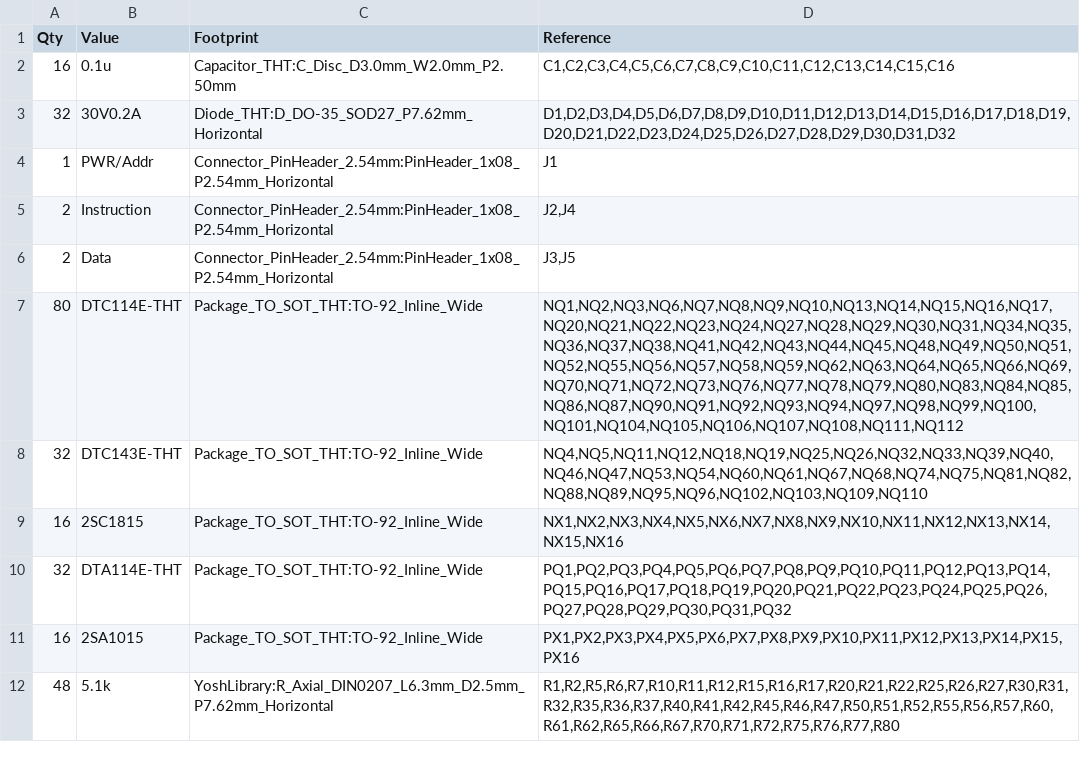
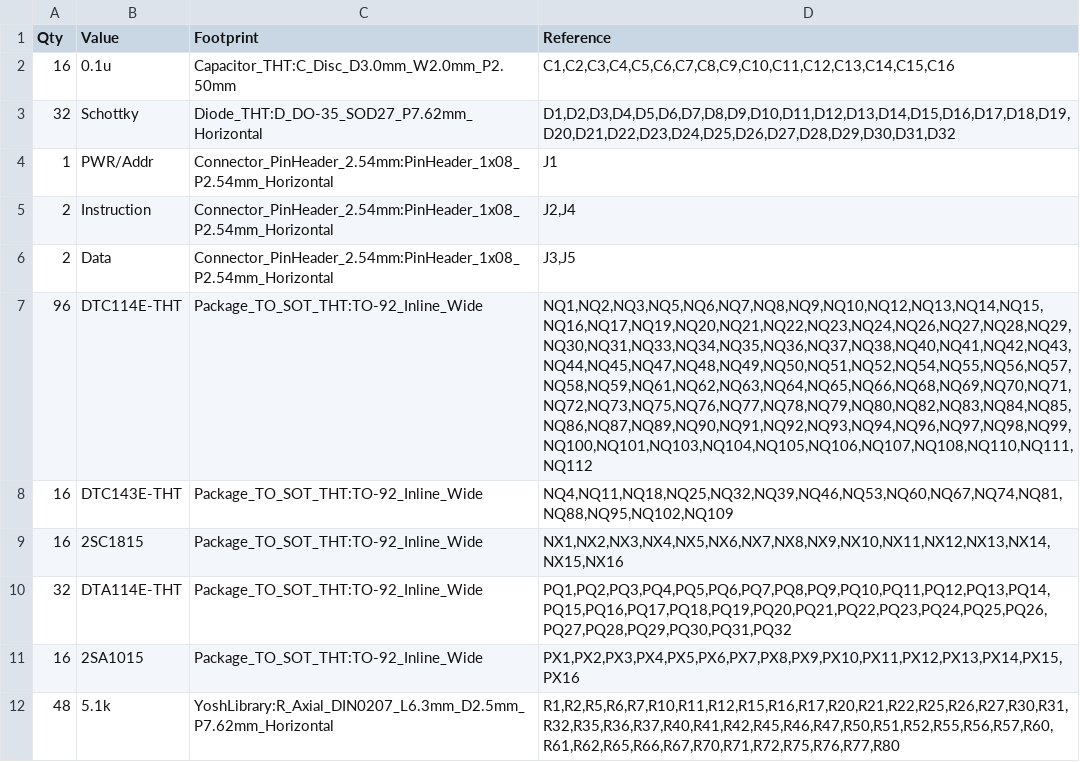
Before and after one commit to 7654jp/RT08-ProgramBoard, a CSV file: RT08-ProgramBoard_things.csv, drawn as a sheet; only a part is shown.

Commit message:
Moved a bit, updated things.csv

```diff
--- a/RT08-ProgramBoard_things.csv
+++ b/RT08-ProgramBoard_things.csv
@@ -2,3 +2,3 @@
 "16","0.1u","Capacitor_THT:C_Disc_D3.0mm_W2.0mm_P2.50mm","C1,C2,C3,C4,C5,C6,C7,C8,C9,C10,C11,C12,C13,C14,C15,C16"
-"32","30V0.2A","Diode_THT:D_DO-35_SOD27_P7.62mm_Horizontal","D1,D2,D3,D4,D5,D6,D7,D8,D9,D10,D11,D12,D13,D14,D15,D16,D17,D18,D19,D20,D21,D22,D23,D24,D25,D26,D27,D28,D29,D30,D31,D32"
+"32","Schottky","Diode_THT:D_DO-35_SOD27_P7.62mm_Horizontal","D1,D2,D3,D4,D5,D6,D7,D8,D9,D10,D11,D12,D13,D14,D15,D16,D17,D18,D19,D20,D21,D22,D23,D24,D25,D26,D27,D28,D29,D30,D31,D32"
 "1","PWR/Addr","Connector_PinHeader_2.54mm:PinHeader_1x08_P2.54mm_Horizontal","J1"
@@ -6,4 +6,4 @@
 "2","Data","Connector_PinHeader_2.54mm:PinHeader_1x08_P2.54mm_Horizontal","J3,J5"
-"80","DTC114E-THT","Package_TO_SOT_THT:TO-92_Inline_Wide","NQ1,NQ2,NQ3,NQ6,NQ7,NQ8,NQ9,NQ10,NQ13,NQ14,NQ15,NQ16,NQ17,NQ20,NQ21,NQ22,NQ23,NQ24,NQ27,NQ28,NQ29,NQ30,NQ31,NQ34,NQ35,NQ36,NQ37,NQ38,NQ41,NQ42,NQ43,NQ44,NQ45,NQ48,NQ49,NQ50,NQ51,NQ52,NQ55,NQ56,NQ57,NQ58,NQ59,NQ62,NQ63,NQ64,NQ65,NQ66,NQ69,NQ70,NQ71,NQ72,NQ73,NQ76,NQ77,NQ78,NQ79,NQ80,NQ83,NQ84,NQ85,NQ86,NQ87,NQ90,NQ91,NQ92,NQ93,NQ94,NQ97,NQ98,NQ99,NQ100,NQ101,NQ104,NQ105,NQ106,NQ107,NQ108,NQ111,NQ112"
-"32","DTC143E-THT","Package_TO_SOT_THT:TO-92_Inline_Wide","NQ4,NQ5,NQ11,NQ12,NQ18,NQ19,NQ25,NQ26,NQ32,NQ33,NQ39,NQ40,NQ46,NQ47,NQ53,NQ54,NQ60,NQ61,NQ67,NQ68,NQ74,NQ75,NQ81,NQ82,NQ88,NQ89,NQ95,NQ96,NQ102,NQ103,NQ109,NQ110"
+"96","DTC114E-THT","Package_TO_SOT_THT:TO-92_Inline_Wide","NQ1,NQ2,NQ3,NQ5,NQ6,NQ7,NQ8,NQ9,NQ10,NQ12,NQ13,NQ14,NQ15,NQ16,NQ17,NQ19,NQ20,NQ21,NQ22,NQ23,NQ24,NQ26,NQ27,NQ28,NQ29,NQ30,NQ31,NQ33,NQ34,NQ35,NQ36,NQ37,NQ38,NQ40,NQ41,NQ42,NQ43,NQ44,NQ45,NQ47,NQ48,NQ49,NQ50,NQ51,NQ52,NQ54,NQ55,NQ56,NQ57,NQ58,NQ59,NQ61,NQ62,NQ63,NQ64,NQ65,NQ66,NQ68,NQ69,NQ70,NQ71,NQ72,NQ73,NQ75,NQ76,NQ77,NQ78,NQ79,NQ80,NQ82,NQ83,NQ84,NQ85,NQ86,NQ87,NQ89,NQ90,NQ91,NQ92,NQ93,NQ94,NQ96,NQ97,NQ98,NQ99,NQ100,NQ101,NQ103,NQ104,NQ105,NQ106,NQ107,NQ108,NQ110,NQ111,NQ112"
+"16","DTC143E-THT","Package_TO_SOT_THT:TO-92_Inline_Wide","NQ4,NQ11,NQ18,NQ25,NQ32,NQ39,NQ46,NQ53,NQ60,NQ67,NQ74,NQ81,NQ88,NQ95,NQ102,NQ109"
 "16","2SC1815","Package_TO_SOT_THT:TO-92_Inline_Wide","NX1,NX2,NX3,NX4,NX5,NX6,NX7,NX8,NX9,NX10,NX11,NX12,NX13,NX14,NX15,NX16"
```
Also changed, not shown: 2 other files.
